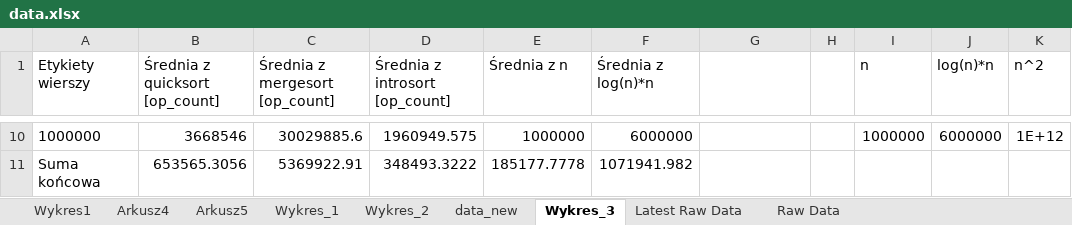
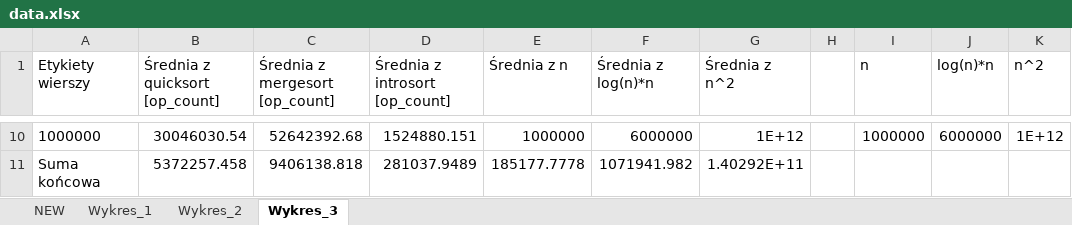
Before and after one commit to Borys35/sorting-algorithms, an Excel workbook: data.xlsx, sheet Wykres_3, drawn as a sheet; only a part is shown, gaps mark what is left out; values as stored, in another font and other column widths than the file's, no borders; charts and pictures not drawn; the diff covers the shown part only; the diff names each change by its address in the sheet, - before the commit and + after, or states it on an @@ line.

```diff
--- a/data.xlsx (sheet Wykres_3)
+++ b/data.xlsx (sheet Wykres_3)
-sheet tab: Wykres1
-sheet tab: Arkusz4
-sheet tab: Arkusz5
-sheet tab: data_new
-sheet tab: Latest Raw Data
-sheet tab: Raw Data
+sheet tab: NEW
-G1: (empty)
+G1: Średnia z n^2
-B10 (Średnia z quicksort [op_count]): 3668546
+B10 (Średnia z quicksort [op_count]): 30046030.54
-C10 (Średnia z mergesort [op_count]): 30029885.6
+C10 (Średnia z mergesort [op_count]): 52642392.68
-D10 (Średnia z introsort [op_count]): 1960949.575
+D10 (Średnia z introsort [op_count]): 1524880.151
-G10 (Średnia z n^2): (empty)
+G10 (Średnia z n^2): 1E+12
-B11 (Średnia z quicksort [op_count]): 653565.3056
+B11 (Średnia z quicksort [op_count]): 5372257.458
-C11 (Średnia z mergesort [op_count]): 5369922.91
+C11 (Średnia z mergesort [op_count]): 9406138.818
-D11 (Średnia z introsort [op_count]): 348493.3222
+D11 (Średnia z introsort [op_count]): 281037.9489
-G11 (Średnia z n^2): (empty)
+G11 (Średnia z n^2): 1.40292E+11
```
Also changed, not shown: 32 edited cells elsewhere in this sheet, sheet Wykres_2, sheet Wykres_1, charts or pictures, 6 other files.
